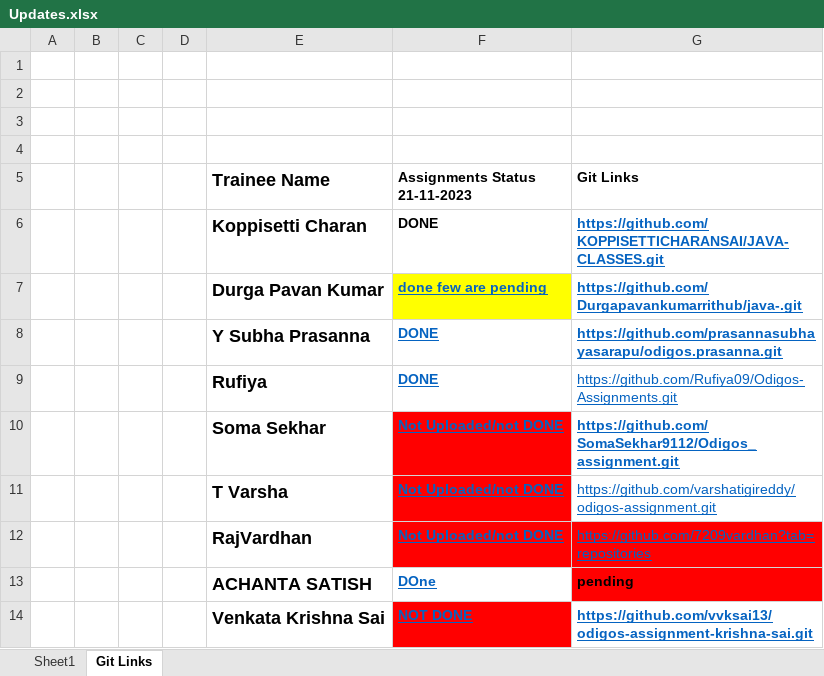
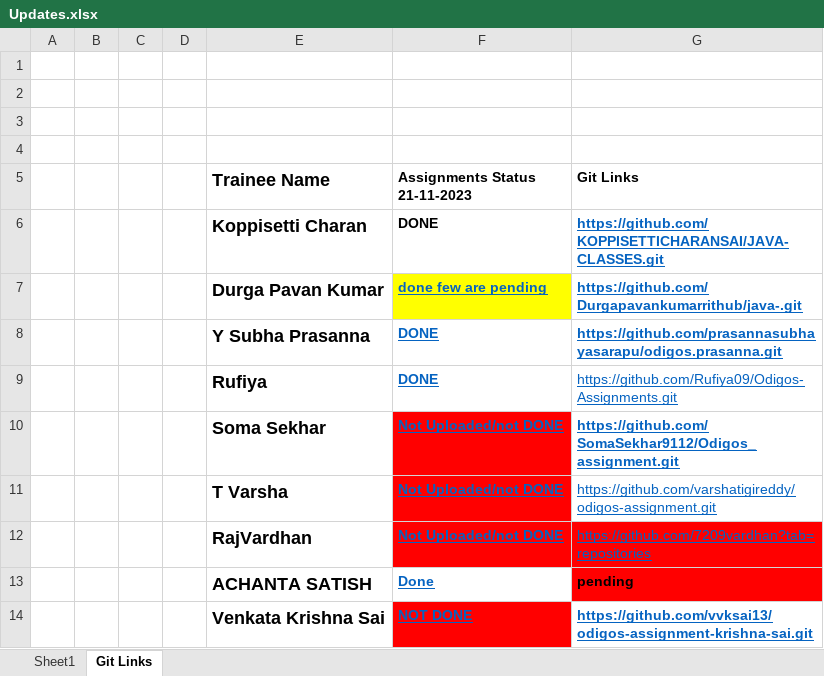
Before and after one commit to sandeepsomavarapu/Java_Fullstack_Odigos_Nov_2023, an Excel workbook: Updates.xlsx, sheet Git Links, drawn as a sheet; values as stored, in another font and other column widths than the file's, no borders; the diff names each change by its address in the sheet, - before the commit and + after, or states it on an @@ line.

```diff
--- a/Updates.xlsx (sheet Git Links)
+++ b/Updates.xlsx (sheet Git Links)
-F13 (Assignments Status 21-11-2023): DOne
+F13 (Assignments Status 21-11-2023): Done
```
Also changed, not shown: sheet Sheet1.
